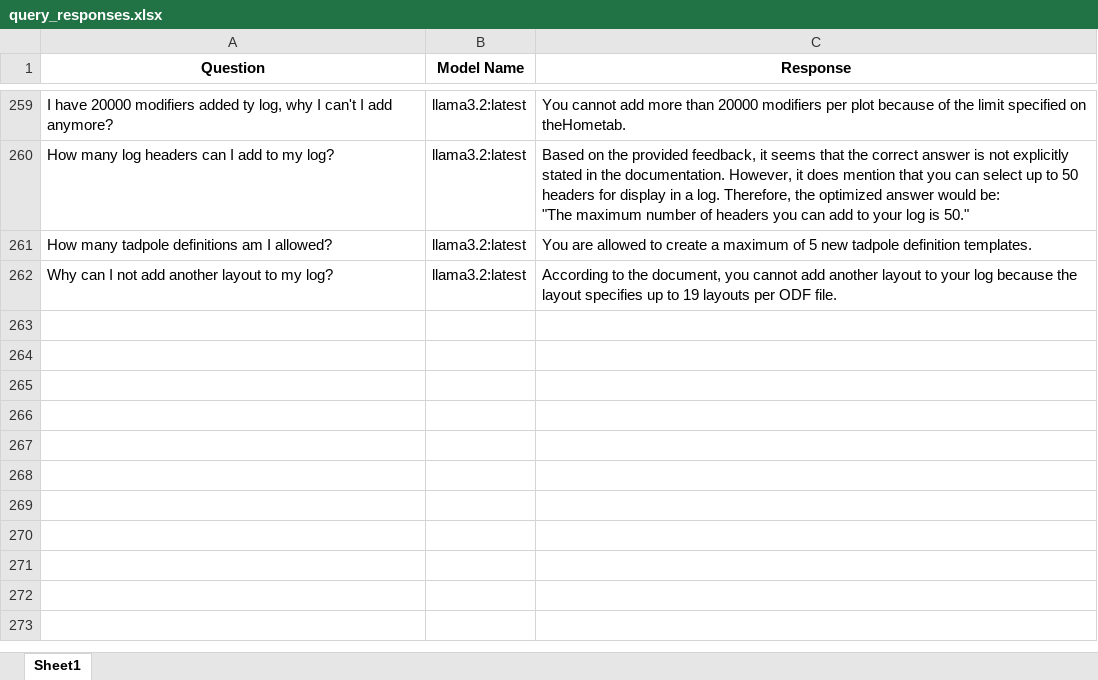
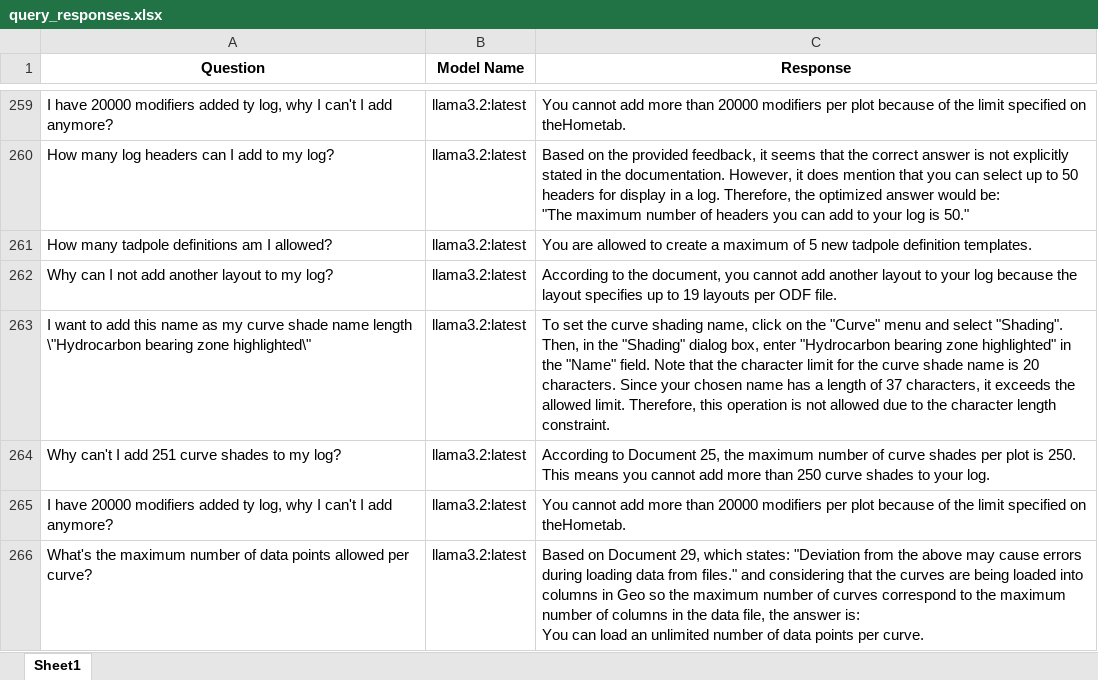
Before and after one commit to hlin-0420/GEO-bot-prototype, an Excel workbook: Data/query_responses.xlsx, sheet Sheet1, drawn as a sheet; only a part is shown, gaps mark what is left out; values as stored, in another font and other column widths than the file's, no borders; ↵ is a line break in a cell; the diff names each change by its address in the sheet, - before the commit and + after, or states it on an @@ line.

Commit message:
Timed Response Store Demo -1 17 03 25

```diff
--- a/Data/query_responses.xlsx (sheet Sheet1)
+++ b/Data/query_responses.xlsx (sheet Sheet1)
+row 263: I want to add this name as my curve shade name length \"Hydrocarbon bearing zone highlighted\" | llama3.2:latest | To set the curve shading name, click on the "Curve" menu and select "Shading". Then, in the "Shading" dialog box, enter "Hydrocarbon bearing zone highlighted" in the "Name" field. Note that the character limit for the curve shade name is 20 characters. Since your chosen name has a length of 37 characters, it exceeds the allowed limit. Therefore, this operation is not allowed due to the character length constraint.
+row 264: Why can't I add 251 curve shades to my log? | llama3.2:latest | According to Document 25, the maximum number of curve shades per plot is 250. This means you cannot add more than 250 curve shades to your log.
+row 265: I have 20000 modifiers added ty log, why I can't I add anymore? | llama3.2:latest | You cannot add more than 20000 modifiers per plot because of the limit specified on theHometab.
+row 266: What's the maximum number of data points allowed per curve? | llama3.2:latest | Based on Document 29, which states: "Deviation from the above may cause errors during loading data from files." and considering that the curves are being loaded into columns in Geo so the maximum number of curves correspond to the maximum number of columns in the data file, the answer is: ↵ You can load an unlimited number of data points per curve.
```
Also changed, not shown: 6 other files.
